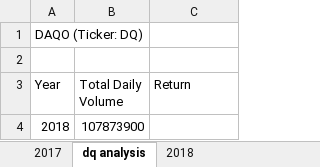
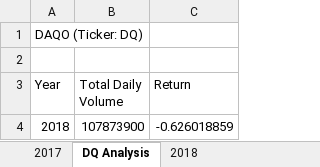
Before and after one commit to sarahbarkley/stock-analysis, an Excel workbook: green_stocks.xlsm, sheet DQ Analysis, drawn as a sheet; values as stored, in another font and other column widths than the file's, no borders; the diff names each change by its address in the sheet, - before the commit and + after, or states it on an @@ line.

Commit message:
Add files via upload

```diff
--- a/green_stocks.xlsm (sheet DQ Analysis)
+++ b/green_stocks.xlsm (sheet DQ Analysis)
-sheet tab: dq analysis
+sheet tab: DQ Analysis
-C4 (Return): (empty)
+C4 (Return): -0.626018859
```
